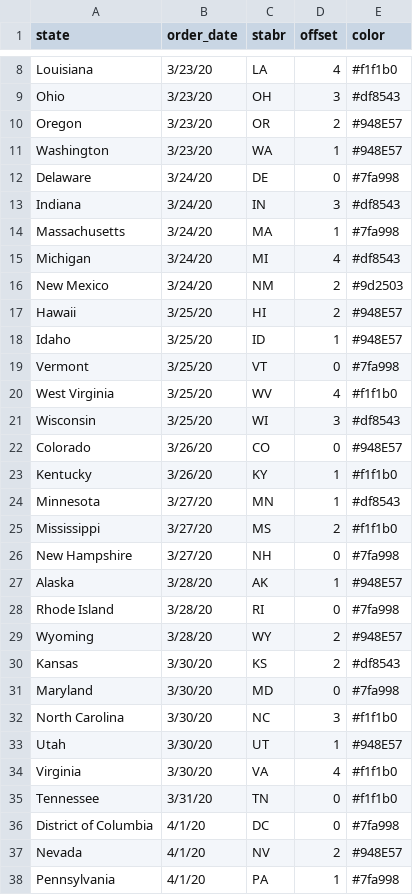
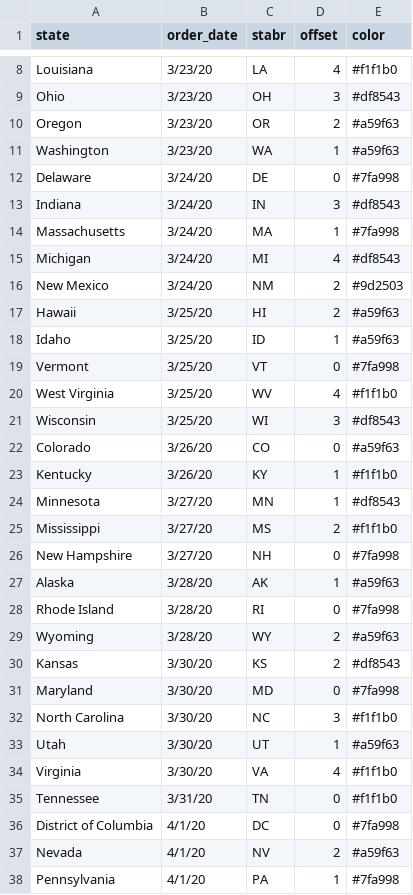
Before and after one commit to laurasher/mobility-dance, a CSV file: static/stay_at_home.csv, drawn as a sheet; only a part is shown, gaps mark what is left out; the diff covers the shown part only.

Commit message:
Try to make responsive. Color key regions.

```diff
--- a/static/stay_at_home.csv
+++ b/static/stay_at_home.csv
@@ -10,2 +10,2 @@ Ohio,3/23/20,OH,3,#df8543
-Oregon,3/23/20,OR,2,#948E57
-Washington,3/23/20,WA,1,#948E57
+Oregon,3/23/20,OR,2,#a59f63,,,,,,,
+Washington,3/23/20,WA,1,#a59f63,,,,,,,
@@ -17,2 +17,2 @@ New Mexico,3/24/20,NM,2,#9d2503
-Hawaii,3/25/20,HI,2,#948E57
-Idaho,3/25/20,ID,1,#948E57
+Hawaii,3/25/20,HI,2,#a59f63,,,,,,,
+Idaho,3/25/20,ID,1,#a59f63,,,,,,,
@@ -22 +22 @@ Wisconsin,3/25/20,WI,3,#df8543
-Colorado,3/26/20,CO,0,#948E57
+Colorado,3/26/20,CO,0,#a59f63,,,,,,,
@@ -27 +27 @@ New Hampshire,3/27/20,NH,0,#7fa998
-Alaska,3/28/20,AK,1,#948E57
+Alaska,3/28/20,AK,1,#a59f63,,,,,,,
@@ -29 +29 @@ Rhode Island,3/28/20,RI,0,#7fa998
-Wyoming,3/28/20,WY,2,#948E57
+Wyoming,3/28/20,WY,2,#a59f63,,,,,,,
@@ -33 +33 @@ North Carolina,3/30/20,NC,3,#f1f1b0
-Utah,3/30/20,UT,1,#948E57
+Utah,3/30/20,UT,1,#a59f63,,,,,,,
@@ -37 +37 @@ District of Columbia,4/1/20,DC,0,#7fa998
-Nevada,4/1/20,NV,2,#948E57
+Nevada,4/1/20,NV,2,#a59f63,,,,,,,
```
Also changed, not shown: 2 edited cells elsewhere in this file, 1 other file.
